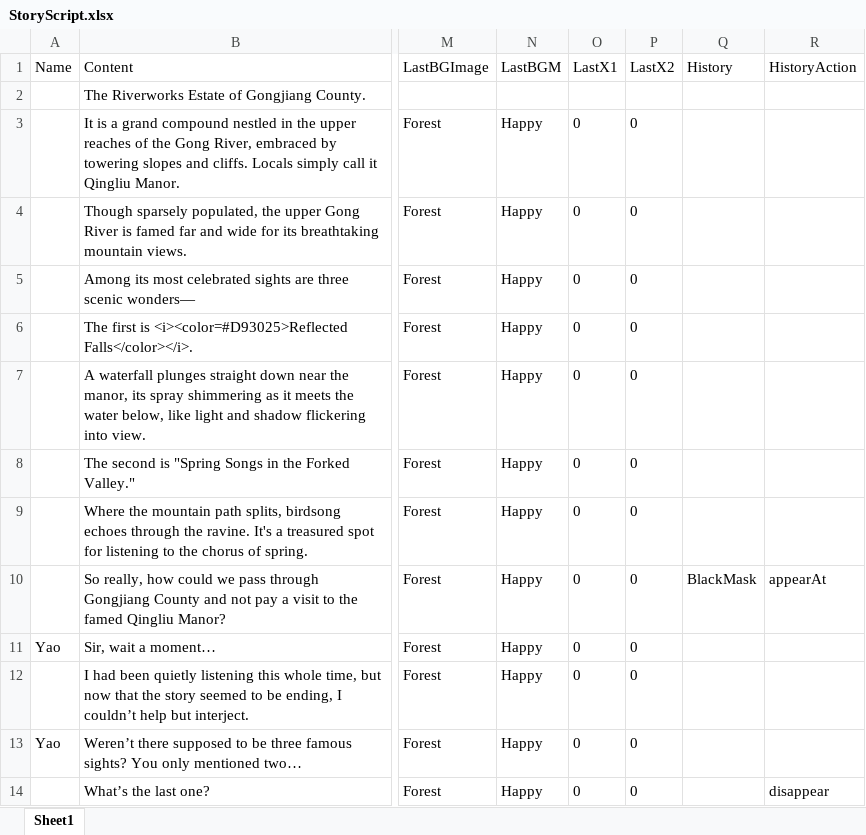
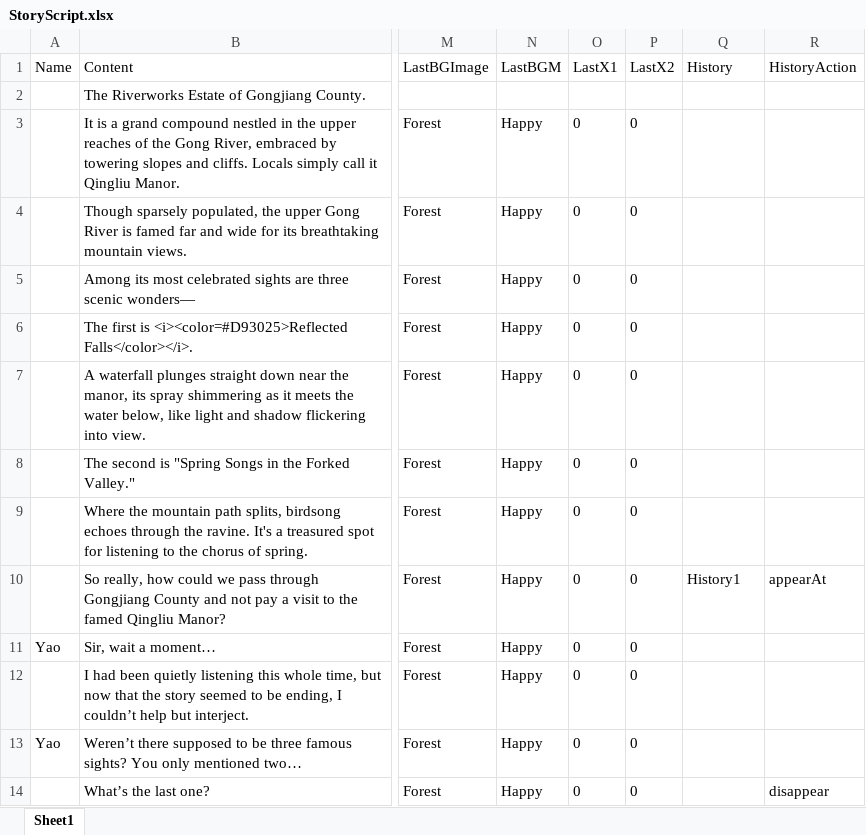
Before and after one commit to Qi8908/AVGGame, an Excel workbook: Assets/StreamingAssets/StoryScript.xlsx, sheet Sheet1, drawn as a sheet; only a part is shown, gaps mark what is left out; values as stored, in another font and other column widths than the file's, no borders; the diff names each change by its address in the sheet, - before the commit and + after, or states it on an @@ line.

```diff
--- a/Assets/StreamingAssets/StoryScript.xlsx (sheet Sheet1)
+++ b/Assets/StreamingAssets/StoryScript.xlsx (sheet Sheet1)
-Q10 (History): BlackMask
+Q10 (History): History1
```
Also changed, not shown: 31 other files.
